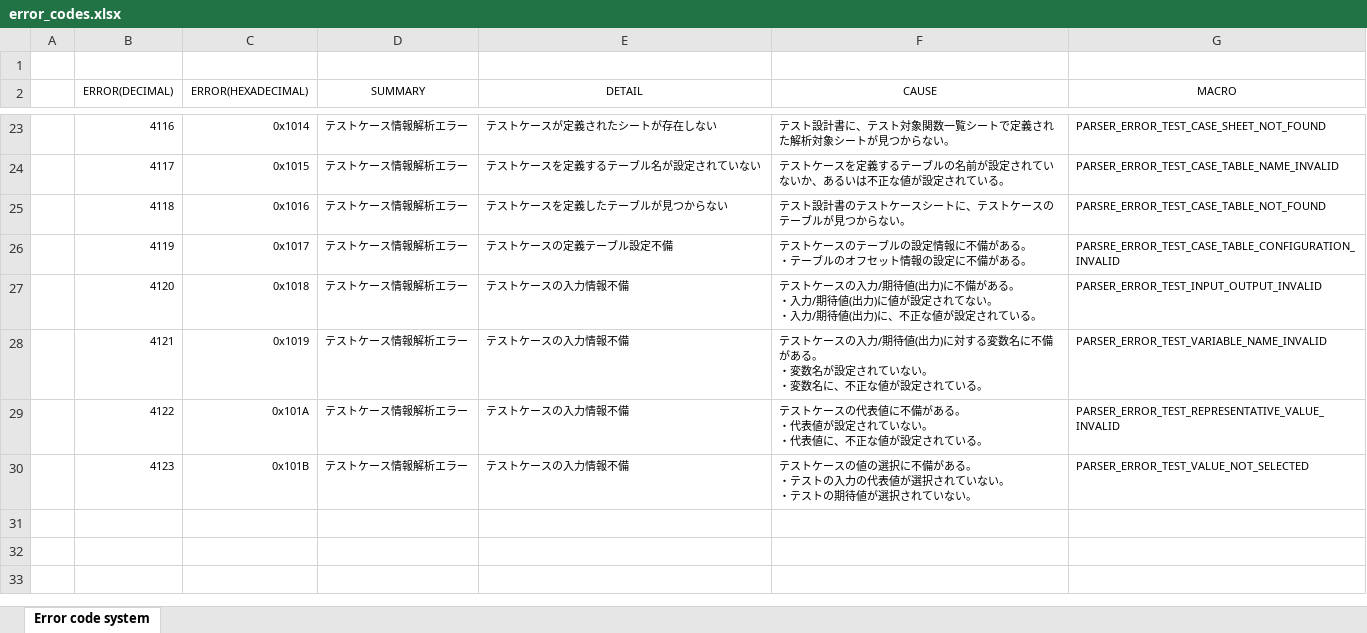
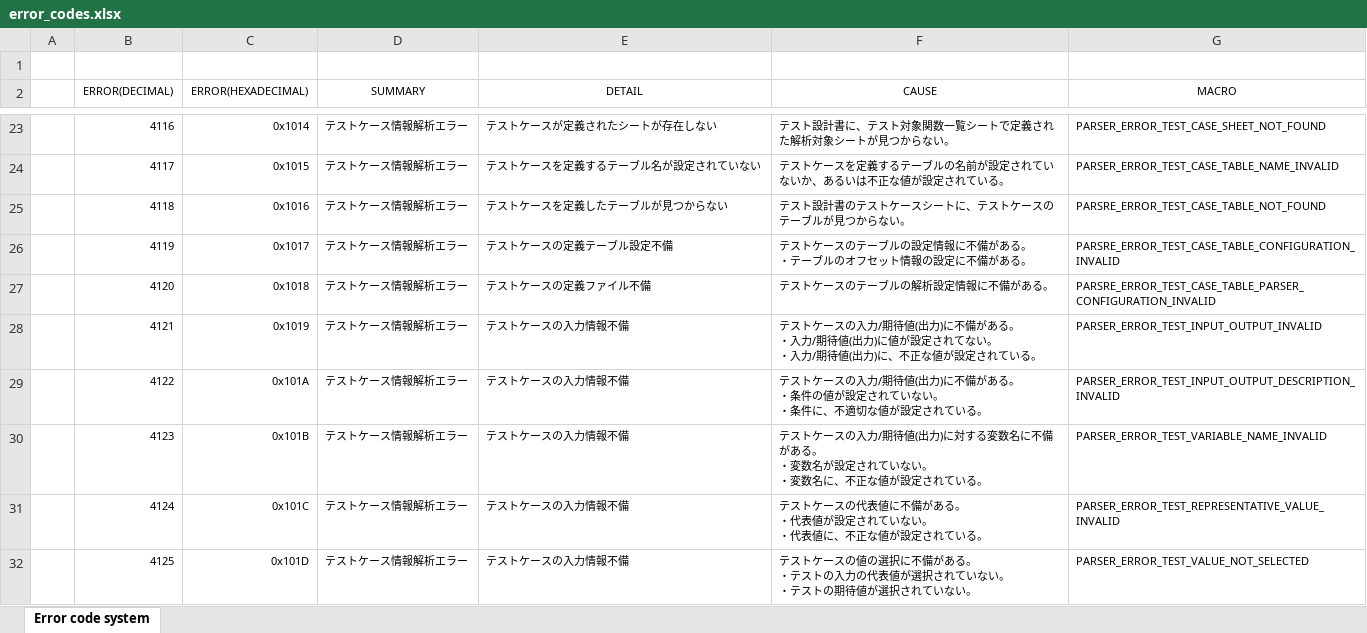
Before and after one commit to CountrySideEngineer/TestSupportTools, an Excel workbook: AutoTestPrep/doc/spec/error_codes.xlsx, sheet Error code system, drawn as a sheet; only a part is shown, gaps mark what is left out; values as stored, in another font and other column widths than the file's, no borders; ↵ is a line break in a cell; the diff names each change by its address in the sheet, - before the commit and + after, or states it on an @@ line.

Commit message:
Update TestCaseParser.dll

```diff
--- a/AutoTestPrep/doc/spec/error_codes.xlsx (sheet Error code system)
+++ b/AutoTestPrep/doc/spec/error_codes.xlsx (sheet Error code system)
-E27 (DETAIL): テストケースの入力情報不備
+E27 (DETAIL): テストケースの定義ファイル不備
-F27 (CAUSE): …ケースの入力/期待値(出力)に不備がある。 ↵ ・入力/期待値(出力)に値が設定されてない。 ↵ ・入力/期待値(出力)に、不正な値が設定されている。
+F27 (CAUSE): …ケースのテーブルの解析設定情報に不備がある。
-G27 (MACRO): PARSER_ERROR_TEST_INPUT_OUTPUT_INVALID
+G27 (MACRO): PARSRE_ERROR_TEST_CASE_TABLE_PARSER_CONFIGURATION_INVALID
-F28 (CAUSE): …出力)に対する変数名に不備がある。 ↵ ・変数名が設定されていない。 ↵ ・変数名に、不正…
+F28 (CAUSE): …出力)に不備がある。 ↵ ・入力/期待値(出力)に値が設定されてない。 ↵ ・入力/期待値(出力)に、不正…
-G28 (MACRO): PARSER_ERROR_TEST_VARIABLE_NAME_INVALID
+G28 (MACRO): PARSER_ERROR_TEST_INPUT_OUTPUT_INVALID
-F29 (CAUSE): …ケースの代表値に不備がある。 ↵ ・代表値が設定されていない。 ↵ ・代表値に、不正な値が設…
+F29 (CAUSE): …ケースの入力/期待値(出力)に不備がある。 ↵ ・条件の値が設定されていない。 ↵ ・条件に、不適切な値が設…
-G29 (MACRO): PARSER_ERROR_TEST_REPRESENTATIVE_VALUE_INVALID
+G29 (MACRO): PARSER_ERROR_TEST_INPUT_OUTPUT_DESCRIPTION_INVALID
-F30 (CAUSE): …ケースの値の選択に不備がある。 ↵ ・テストの入力の代表値が選択されていない。 ↵ ・テストの期待値が選択されていない。
+F30 (CAUSE): …ケースの入力/期待値(出力)に対する変数名に不備がある。 ↵ ・変数名が設定されていない。 ↵ ・変数名に、不正な値が設定されている。
-G30 (MACRO): PARSER_ERROR_TEST_VALUE_NOT_SELECTED
+G30 (MACRO): PARSER_ERROR_TEST_VARIABLE_NAME_INVALID
+row 31:  | 4124 | 0x101C | テストケース情報解析エラー | テストケースの入力情報不備 | テストケースの代表値に不備がある。 ↵ ・代表値が設定されていない。 ↵ ・代表値に、不正な値が設定されている。 | PARSER_ERROR_TEST_REPRESENTATIVE_VALUE_INVALID
+row 32:  | 4125 | 0x101D | テストケース情報解析エラー | テストケースの入力情報不備 | テストケースの値の選択に不備がある。 ↵ ・テストの入力の代表値が選択されていない。 ↵ ・テストの期待値が選択されていない。 | PARSER_ERROR_TEST_VALUE_NOT_SELECTED
```
Also changed, not shown: 21 other files.
